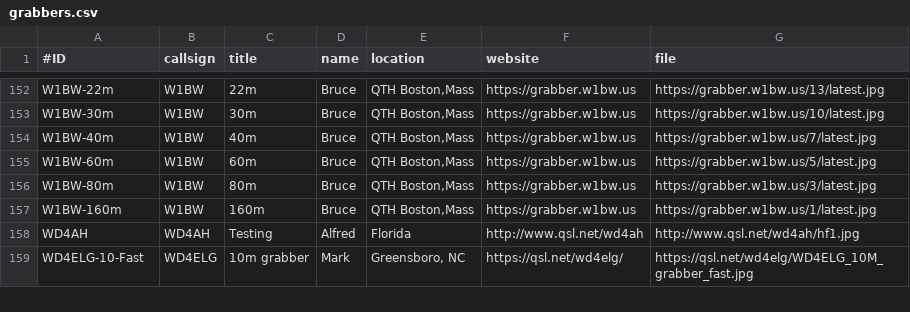
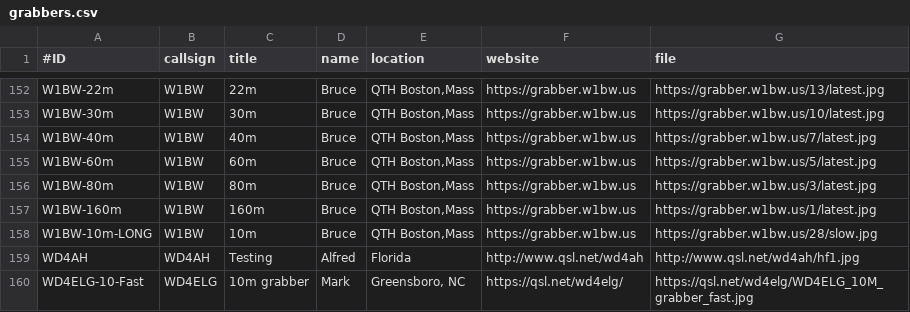
Before and after one commit to swharden/QRSSplus, a CSV file: grabbers.csv, drawn as a sheet; only a part is shown, gaps mark what is left out.

Commit message:
Update grabbers.csv

```diff
--- a/grabbers.csv
+++ b/grabbers.csv
@@ -157,2 +157,3 @@ W1BW-80m,W1BW,80m,Bruce,"QTH Boston,Mass",https://grabber.w1bw.us,https://grabbe
 W1BW-160m,W1BW,160m,Bruce,"QTH Boston,Mass",https://grabber.w1bw.us,https://grabber.w1bw.us/1/latest.jpg
+W1BW-10m-LONG,W1BW,10m,Bruce,"QTH Boston,Mass",https://grabber.w1bw.us,https://grabber.w1bw.us/28/slow.jpg
 WD4AH,WD4AH,Testing,Alfred,Florida,http://www.qsl.net/wd4ah,http://www.qsl.net/wd4ah/hf1.jpg
```
